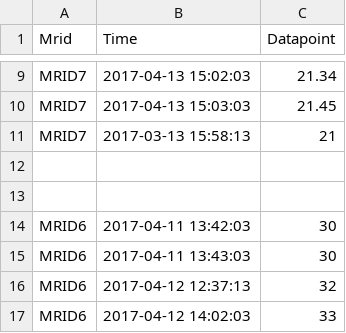
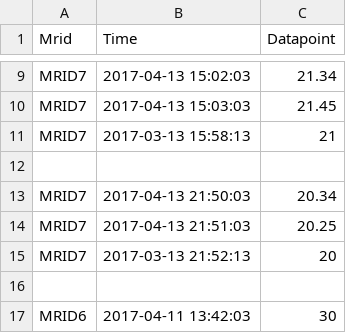
Before and after one commit to joyceg/data-values, a CSV file: test.csv, drawn as a sheet; only a part is shown, gaps mark what is left out; the shorter side is filled out with more unchanged rows; the diff names each change by its address in the sheet, - before the commit and + after, or states it on an @@ line.

Commit message:
updating the values for testing.

```diff
--- a/test.csv
+++ b/test.csv
+row 13: MRID7 | 2017-04-13 21:50:03 | 20.34
+row 14: MRID7 | 2017-04-13 21:51:03 | 20.25
+row 15: MRID7 | 2017-03-13 21:52:13 | 20
```
